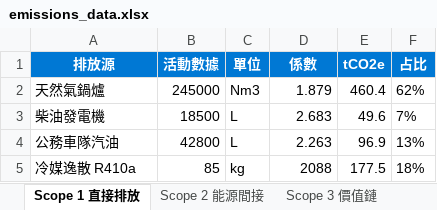
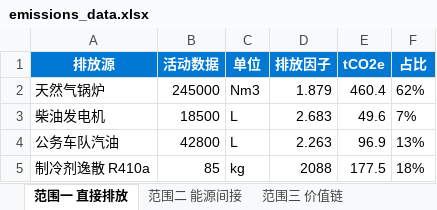
Before and after one commit to AndyHung11/Copilot-in-1mins, an Excel workbook: Pro/zh-cn/samples/emissions_data.xlsx, sheet 范围一 直接排放, drawn as a sheet; values as stored, in another font and other column widths than the file's, no borders; the diff names each change by its address in the sheet, - before the commit and + after, or states it on an @@ line.

```diff
--- a/Pro/zh-cn/samples/emissions_data.xlsx (sheet 范围一 直接排放)
+++ b/Pro/zh-cn/samples/emissions_data.xlsx (sheet 范围一 直接排放)
-sheet tab: Scope 1 直接排放
+sheet tab: 范围一 直接排放
-sheet tab: Scope 2 能源間接
+sheet tab: 范围二 能源间接
-sheet tab: Scope 3 價值鏈
+sheet tab: 范围三 价值链
-B1: 活動數據
+B1: 活动数据
-C1: 單位
+C1: 单位
-D1: 係數
+D1: 排放因子
-A2 (排放源): 天然氣鍋爐
+A2 (排放源): 天然气锅炉
-A3 (排放源): 柴油發電機
+A3 (排放源): 柴油发电机
-A4 (排放源): 公務車隊汽油
+A4 (排放源): 公务车队汽油
-A5 (排放源): 冷媒逸散 R410a
+A5 (排放源): 制冷剂逸散 R410a
```
Also changed, not shown: sheet 范围二 能源间接, sheet 范围三 价值链, Pro/zh-cn/samples/q1_results.xlsx, Pro/zh-cn/samples/semicon_q4.xlsx, 7 other files.
